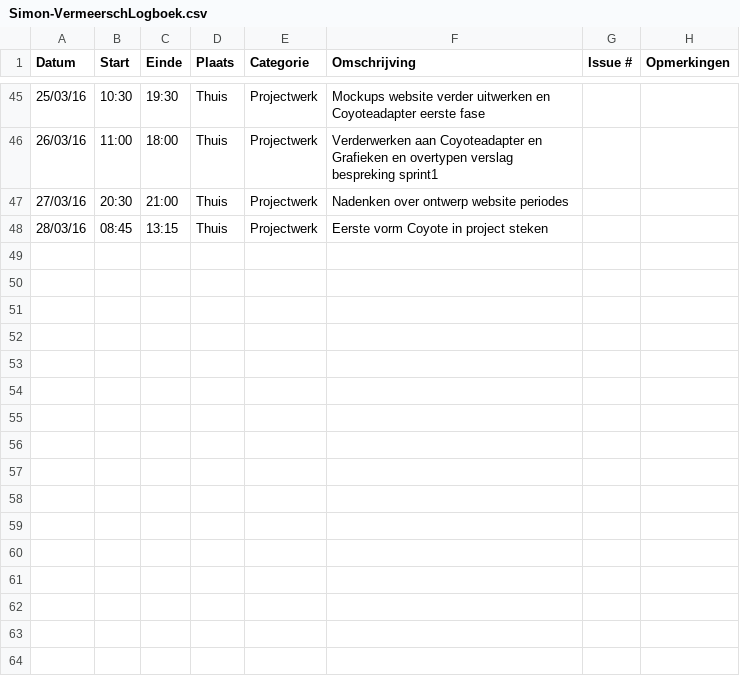
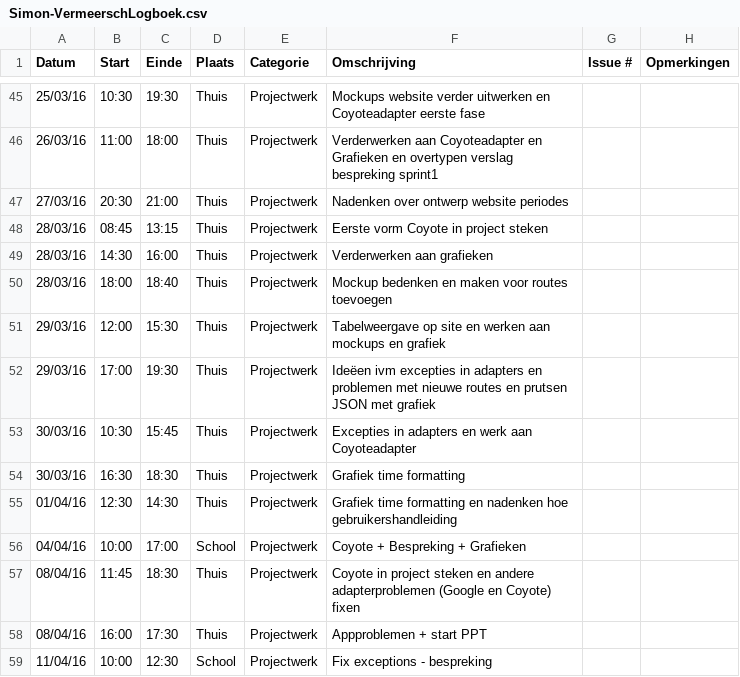
Before and after one commit to ghentlivinglab/Traffic-Travel-Time-Analyzer-2, a CSV file: Simon-VermeerschLogboek.csv, drawn as a sheet; only a part is shown, gaps mark what is left out; the diff names each change by its address in the sheet, - before the commit and + after, or states it on an @@ line.

Commit message:
Update Simon-VermeerschLogboek.csv

```diff
--- a/Simon-VermeerschLogboek.csv
+++ b/Simon-VermeerschLogboek.csv
+row 49: 28/03/16 | 14:30 | 16:00 | Thuis | Projectwerk | Verderwerken aan grafieken
+row 50: 28/03/16 | 18:00 | 18:40 | Thuis | Projectwerk | Mockup bedenken en maken voor routes toevoegen
+row 51: 29/03/16 | 12:00 | 15:30 | Thuis | Projectwerk | Tabelweergave op site en werken aan mockups en grafiek
+row 52: 29/03/16 | 17:00 | 19:30 | Thuis | Projectwerk | Ideëen ivm excepties in adapters en problemen met nieuwe routes en prutsen JSON met grafiek
+row 53: 30/03/16 | 10:30 | 15:45 | Thuis | Projectwerk | Excepties in adapters en werk aan Coyoteadapter
+row 54: 30/03/16 | 16:30 | 18:30 | Thuis | Projectwerk | Grafiek time formatting
+row 55: 01/04/16 | 12:30 | 14:30 | Thuis | Projectwerk | Grafiek time formatting en nadenken hoe gebruikershandleiding
+row 56: 04/04/16 | 10:00 | 17:00 | School | Projectwerk | Coyote + Bespreking + Grafieken
+row 57: 08/04/16 | 11:45 | 18:30 | Thuis | Projectwerk | Coyote in project steken en andere adapterproblemen (Google en Coyote) fixen
+row 58: 08/04/16 | 16:00 | 17:30 | Thuis | Projectwerk | Appproblemen + start PPT
+row 59: 11/04/16 | 10:00 | 12:30 | School | Projectwerk | Fix exceptions - bespreking
```
